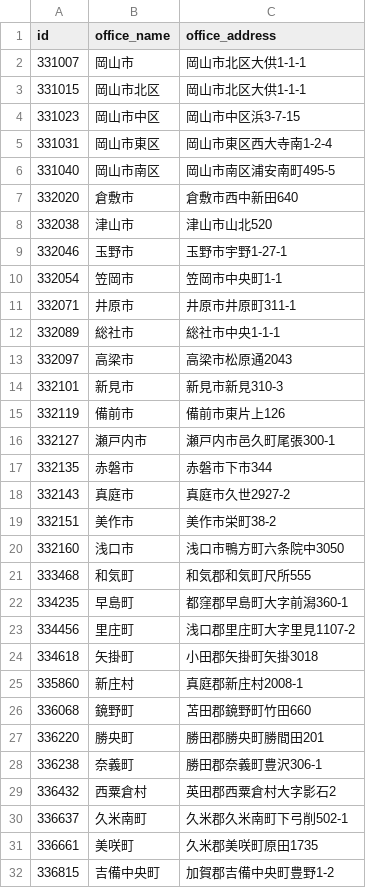
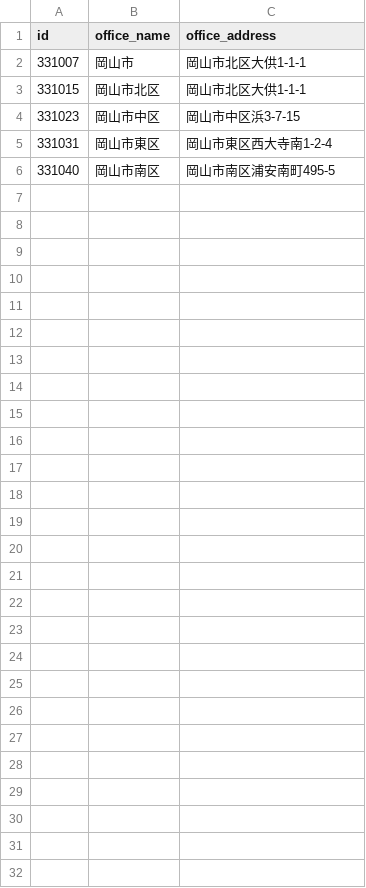
Before and after one commit to nabe-yu/search_office, a CSV file: upload_sample/office.csv, drawn as a sheet; the diff names each change by its address in the sheet, - before the commit and + after, or states it on an @@ line.

```diff
--- a/upload_sample/office.csv
+++ b/upload_sample/office.csv
-row 7: 332020 | 倉敷市 | 倉敷市西中新田640
-row 8: 332038 | 津山市 | 津山市山北520
-row 9: 332046 | 玉野市 | 玉野市宇野1-27-1
-row 10: 332054 | 笠岡市 | 笠岡市中央町1-1
-row 11: 332071 | 井原市 | 井原市井原町311-1
-row 12: 332089 | 総社市 | 総社市中央1-1-1
-row 13: 332097 | 高梁市 | 高梁市松原通2043
-row 14: 332101 | 新見市 | 新見市新見310-3
-row 15: 332119 | 備前市 | 備前市東片上126
-row 16: 332127 | 瀬戸内市 | 瀬戸内市邑久町尾張300-1
-row 17: 332135 | 赤磐市 | 赤磐市下市344
-row 18: 332143 | 真庭市 | 真庭市久世2927-2
-row 19: 332151 | 美作市 | 美作市栄町38-2
-row 20: 332160 | 浅口市 | 浅口市鴨方町六条院中3050
-row 21: 333468 | 和気町 | 和気郡和気町尺所555
-row 22: 334235 | 早島町 | 都窪郡早島町大字前潟360-1
-row 23: 334456 | 里庄町 | 浅口郡里庄町大字里見1107-2
-row 24: 334618 | 矢掛町 | 小田郡矢掛町矢掛3018
-row 25: 335860 | 新庄村 | 真庭郡新庄村2008-1
-row 26: 336068 | 鏡野町 | 苫田郡鏡野町竹田660
-row 27: 336220 | 勝央町 | 勝田郡勝央町勝間田201
-row 28: 336238 | 奈義町 | 勝田郡奈義町豊沢306-1
-row 29: 336432 | 西粟倉村 | 英田郡西粟倉村大字影石2
-row 30: 336637 | 久米南町 | 久米郡久米南町下弓削502-1
-row 31: 336661 | 美咲町 | 久米郡美咲町原田1735
-row 32: 336815 | 吉備中央町 | 加賀郡吉備中央町豊野1-2
```
Also changed, not shown: upload_sample/staff.csv, 3 other files.
